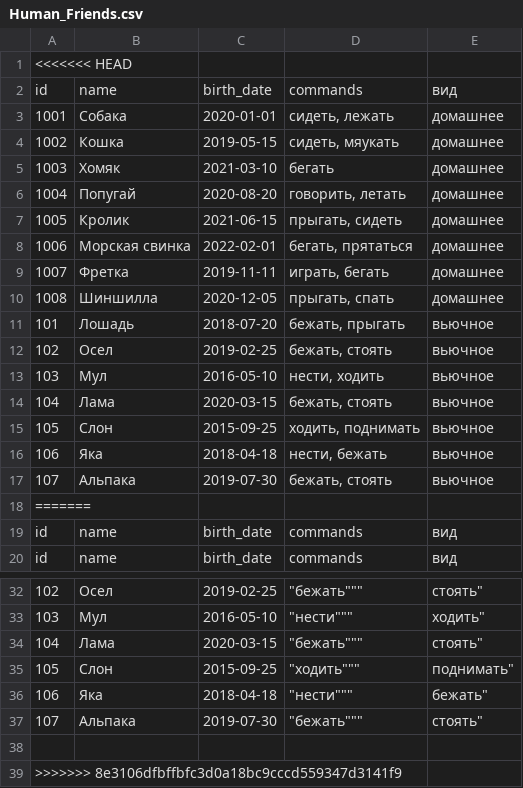
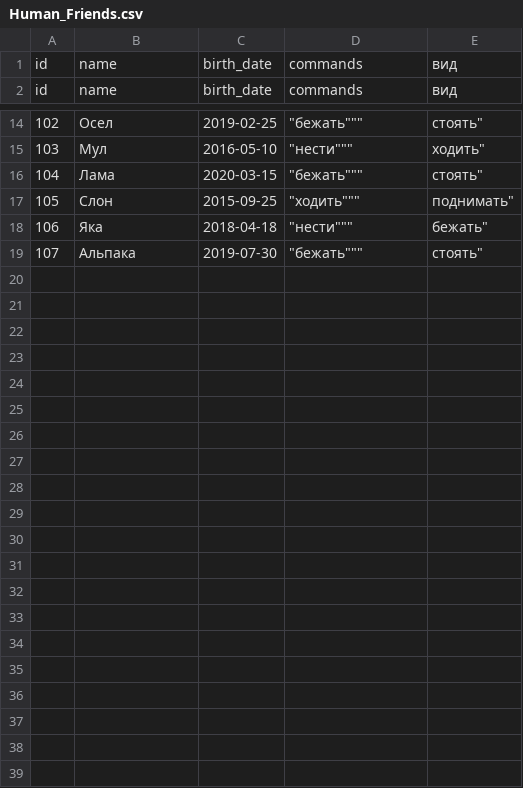
Before and after one commit to ildartimerbulatov/pitomnik, a CSV file: Animals/Human_Friends.csv, drawn as a sheet; only a part is shown, gaps mark what is left out; the diff names each change by its address in the sheet, - before the commit and + after, or states it on an @@ line.

```diff
--- a/Animals/Human_Friends.csv
+++ b/Animals/Human_Friends.csv
-row 1: <<<<<<< HEAD
-row 2: id | name | birth_date | commands | вид
-row 3: 1001 | Собака | 2020-01-01 | сидеть, лежать | домашнее
-row 4: 1002 | Кошка | 2019-05-15 | сидеть, мяукать | домашнее
-row 5: 1003 | Хомяк | 2021-03-10 | бегать | домашнее
-row 6: 1004 | Попугай | 2020-08-20 | говорить, летать | домашнее
-row 7: 1005 | Кролик | 2021-06-15 | прыгать, сидеть | домашнее
-row 8: 1006 | Морская свинка | 2022-02-01 | бегать, прятаться | домашнее
-row 9: 1007 | Фретка | 2019-11-11 | играть, бегать | домашнее
-row 10: 1008 | Шиншилла | 2020-12-05 | прыгать, спать | домашнее
-row 11: 101 | Лошадь | 2018-07-20 | бежать, прыгать | вьючное
-row 12: 102 | Осел | 2019-02-25 | бежать, стоять | вьючное
-row 13: 103 | Мул | 2016-05-10 | нести, ходить | вьючное
-row 14: 104 | Лама | 2020-03-15 | бежать, стоять | вьючное
-row 15: 105 | Слон | 2015-09-25 | ходить, поднимать | вьючное
-row 16: 106 | Яка | 2018-04-18 | нести, бежать | вьючное
-row 17: 107 | Альпака | 2019-07-30 | бежать, стоять | вьючное
-row 18: =======
-row 38: (empty)
-row 39: >>>>>>> 8e3106dfbffbfc3d0a18bc9cccd559347d3141f9
```
Also changed, not shown: 1 other file.
